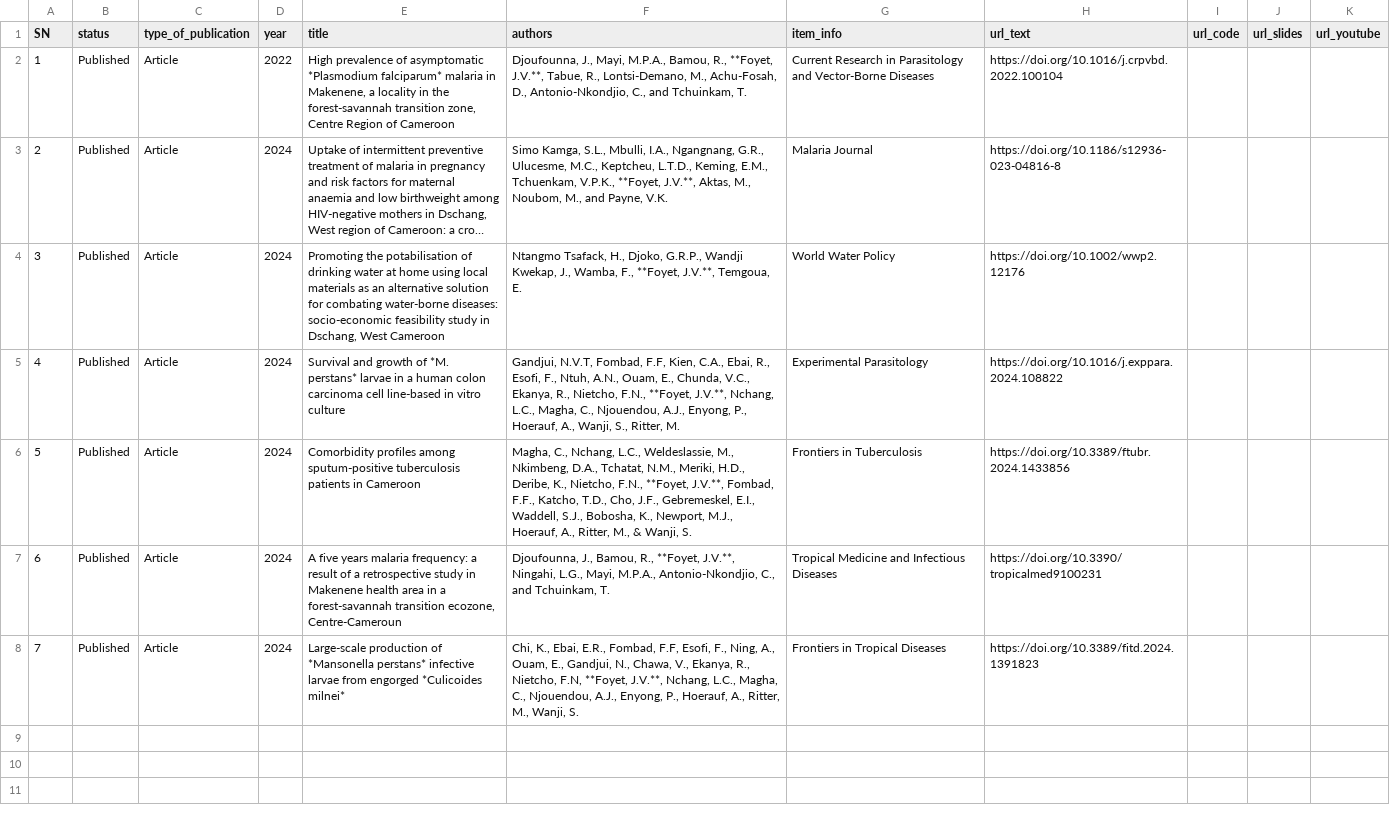
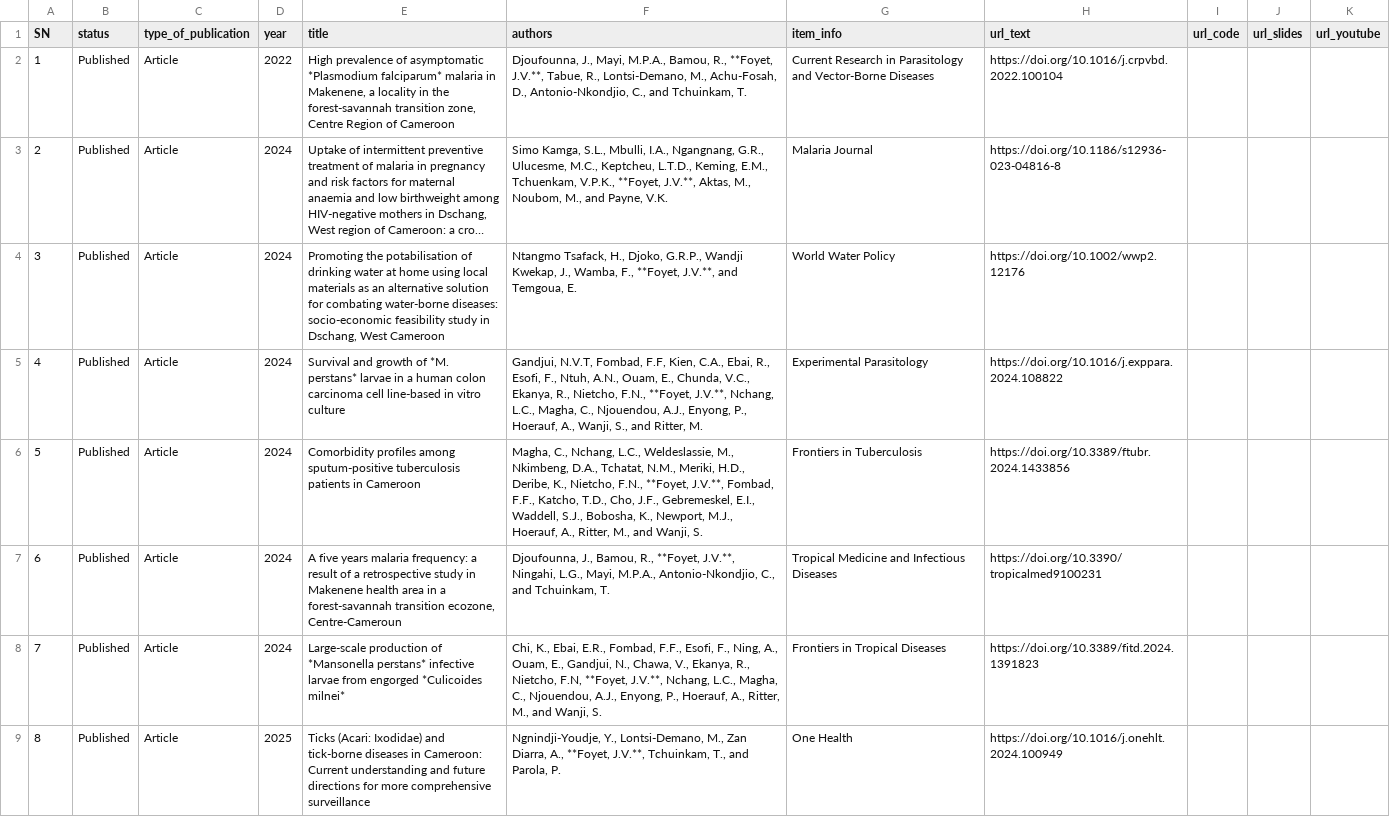
Before and after one commit to juluis-foyet/juluis-foyet.github.io, a CSV file: academic_dataset.csv, drawn as a sheet; only a part is shown; long unchanged cells end in …; the diff covers the shown part only; the diff names each change by its address in the sheet, - before the commit and + after, or states it on an @@ line.

```diff
--- a/academic_dataset.csv
+++ b/academic_dataset.csv
-F4 (authors): …**Foyet, J.V.**, Temgoua, E.
+F4 (authors): …**Foyet, J.V.**, and Temgoua, E.
-F5 (authors): …Wanji, S., Ritter, M.
+F5 (authors): …Wanji, S., and Ritter, M.
-F6 (authors): …Ritter, M., & Wanji, S.
+F6 (authors): …Ritter, M., and Wanji, S.
-F8 (authors): …E.R., Fombad, F.F, Esofi, F., Ning, A., Ouam, E., Gandjui, N., Chawa, V., Ekanya, R., Nietcho, F.N, **Foyet, J.V.**, Nchang, L.C., Magha, C., Njouendou, A.J., Enyong, P., Hoerauf, A., Ritter, M., Wanji, S.
+F8 (authors): …E.R., Fombad, F.F., Esofi, F., Ning, A., Ouam, E., Gandjui, N., Chawa, V., Ekanya, R., Nietcho, F.N, **Foyet, J.V.**, Nchang, L.C., Magha, C., Njouendou, A.J., Enyong, P., Hoerauf, A., Ritter, M., and Wanji, S.
+row 9: 8 | Published | Article | 2025 | Ticks (Acari: Ixodidae) and tick-borne diseases in Cameroon: Current understanding and future directions for more comprehensive surveillance | Ngnindji-Youdje, Y., Lontsi-Demano, M., Zan Diarra, A., **Foyet, J.V.**, Tchuinkam, T., and Parola, P. | One Health | https://doi.org/10.1016/j.onehlt.2024.100949
```
Also changed, not shown: 5 added rows elsewhere in this file, 43 other files.
